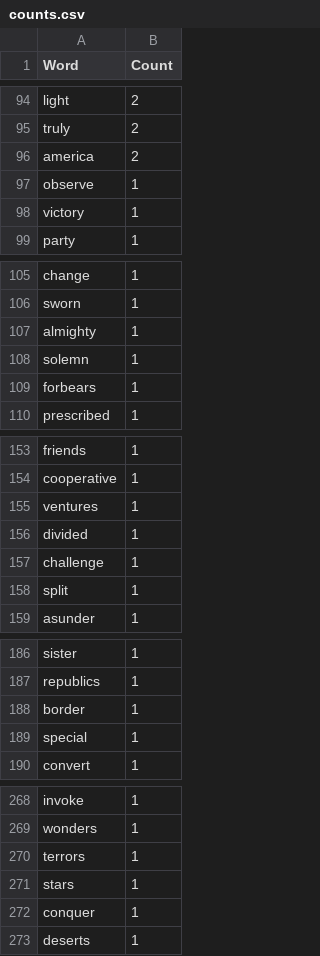
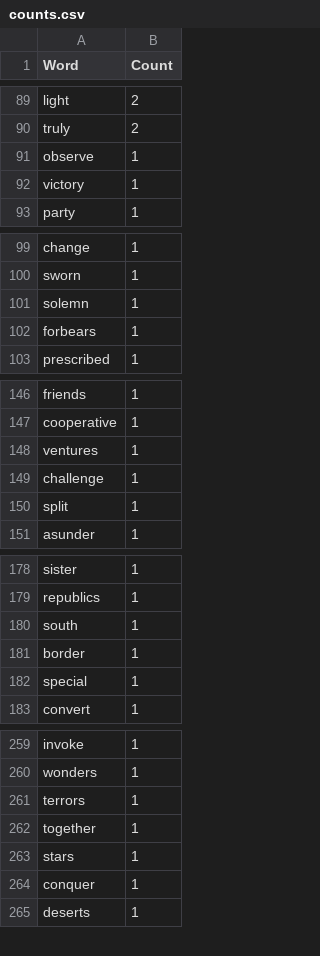
Before and after one commit to lukaszgibas96/python-learning, a CSV file: Week-2/list_and_dictionary_comprehension/counts.csv, drawn as a sheet; only a part is shown, gaps mark what is left out; removed rows and columns are numbered as before the commit, all else as after; the diff covers the shown part only; the diff names each change by its address in the sheet, - before the commit and + after, or states it on an @@ line.

```diff
--- a/Week-2/list_and_dictionary_comprehension/counts.csv
+++ b/Week-2/list_and_dictionary_comprehension/counts.csv
-row 96: america | 2
-row 107: almighty | 1
-row 156: divided | 1
+row 180: south | 1
+row 262: together | 1
```
Also changed, not shown: 13 added rows and 12 removed rows elsewhere in this file, 1 other file.
